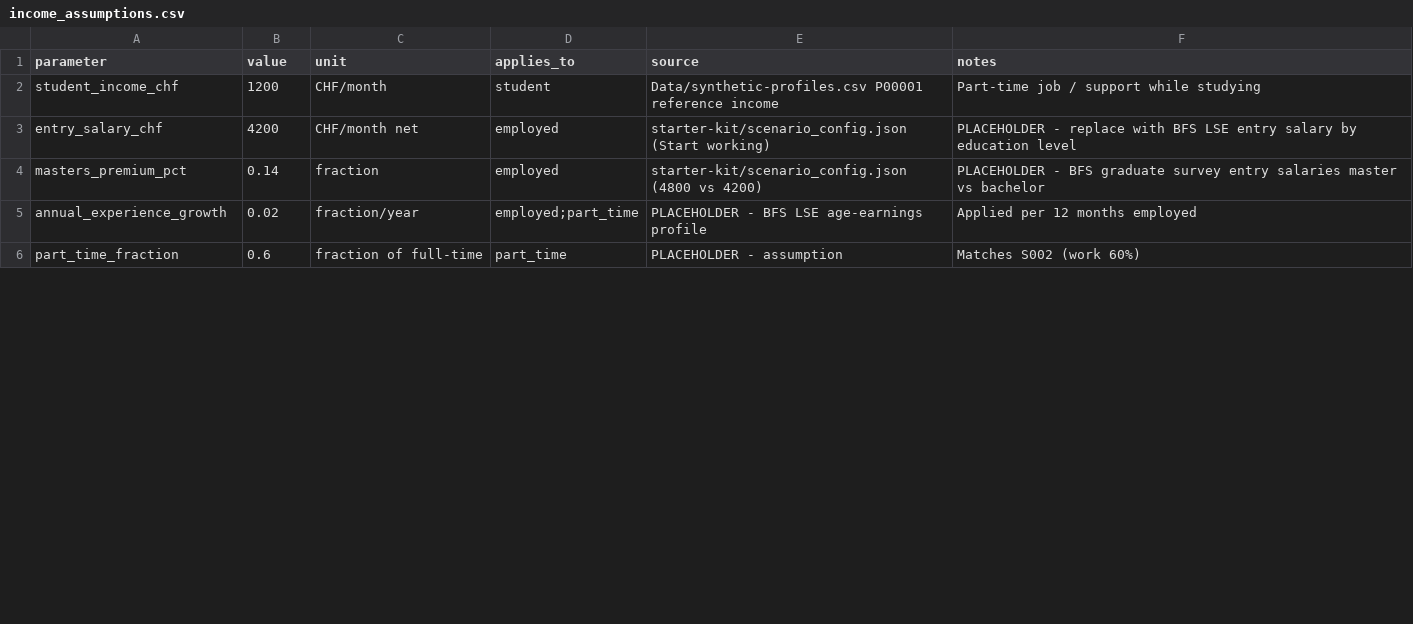
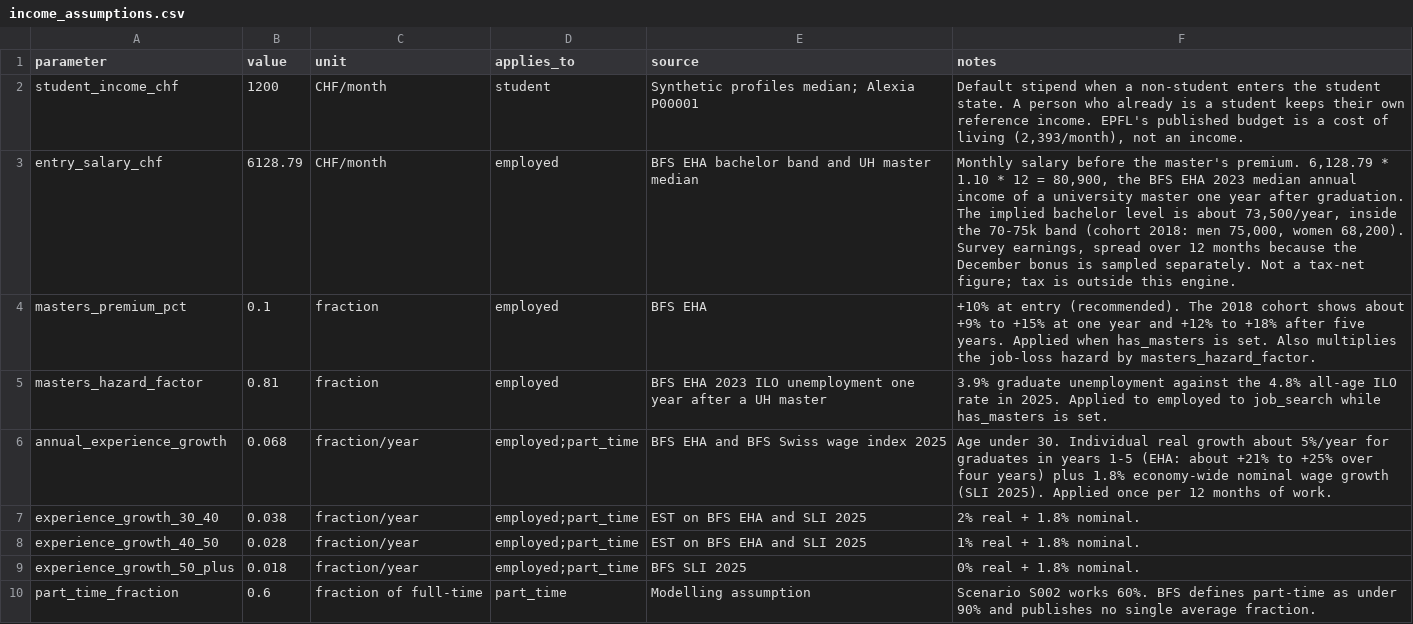
Before and after one commit to Anushri2706/LauzHack-DanseazaPentruMine, a CSV file: backend/assumptions/income_assumptions.csv, drawn as a sheet; only a part is shown; the diff covers the shown part only.

Commit message:
Implement the HMM regime engine with Swiss priors and held-out checks.
Wire Student-t spend-ratio emissions, age-varying transitions, the income table, and the forward filter into RegimeEngine while keeping the stub behind mode="stub".

Co-authored-by: vic-rcu <vic-rcu@users.noreply.github.com>

```diff
--- a/backend/assumptions/income_assumptions.csv
+++ b/backend/assumptions/income_assumptions.csv
@@ -1,6 +1,10 @@
 parameter,value,unit,applies_to,source,notes
-student_income_chf,1200,CHF/month,student,Data/synthetic-profiles.csv P00001 reference income,Part-time job / support while studying
-entry_salary_chf,4200,CHF/month net,employed,starter-kit/scenario_config.json (Start working),PLACEHOLDER - replace with BFS LSE entry salary by education level
-masters_premium_pct,0.14,fraction,employed,starter-kit/scenario_config.json (4800 vs 4200),PLACEHOLDER - BFS graduate survey entry salaries master vs bachelor
-annual_experience_growth,0.02,fraction/year,employed;part_time,PLACEHOLDER - BFS LSE age-earnings profile,Applied per 12 months employed
-part_time_fraction,0.6,fraction of full-time,part_time,PLACEHOLDER - assumption,Matches S002 (work 60%)
+student_income_chf,1200,CHF/month,student,Synthetic profiles median; Alexia P00001,"Default stipend when a non-student enters the student state. A person who already is a student keeps their own reference income. EPFL's published budget is a cost of living (2,393/month), not an income."
+entry_salary_chf,6128.79,CHF/month,employed,BFS EHA bachelor band and UH master median,"Monthly salary before the master's premium. 6,128.79 * 1.10 * 12 = 80,900, the BFS EHA 2023 median annual income of a university master one year after graduation. The implied bachelor level is about 73,500/year, inside the 70-75k band (cohort 2018: men 75,000, women 68,200). Survey earnings, spread over 12 months because the December bonus is sampled separately. Not a tax-net figure; tax is outside this engine."
+masters_premium_pct,0.1,fraction,employed,BFS EHA,"+10% at entry (recommended). The 2018 cohort shows about +9% to +15% at one year and +12% to +18% after five years. Applied when has_masters is set. Also multiplies the job-loss hazard by masters_hazard_factor."
+masters_hazard_factor,0.81,fraction,employed,BFS EHA 2023 ILO unemployment one year after a UH master,"3.9% graduate unemployment against the 4.8% all-age ILO rate in 2025. Applied to employed to job_search while has_masters is set."
+annual_experience_growth,0.068,fraction/year,employed;part_time,BFS EHA and BFS Swiss wage index 2025,"Age under 30. Individual real growth about 5%/year for graduates in years 1-5 (EHA: about +21% to +25% over four years) plus 1.8% economy-wide nominal wage growth (SLI 2025). Applied once per 12 months of work."
+experience_growth_30_40,0.038,fraction/year,employed;part_time,EST on BFS EHA and SLI 2025,"2% real + 1.8% nominal."
+experience_growth_40_50,0.028,fraction/year,employed;part_time,EST on BFS EHA and SLI 2025,"1% real + 1.8% nominal."
+experience_growth_50_plus,0.018,fraction/year,employed;part_time,BFS SLI 2025,"0% real + 1.8% nominal."
+part_time_fraction,0.6,fraction of full-time,part_time,Modelling assumption,"Scenario S002 works 60%. BFS defines part-time as under 90% and publishes no single average fraction."
```
Also changed, not shown: 12 added rows and 19 edited cells elsewhere in this file, backend/assumptions/transitions.csv, 8 other files.
